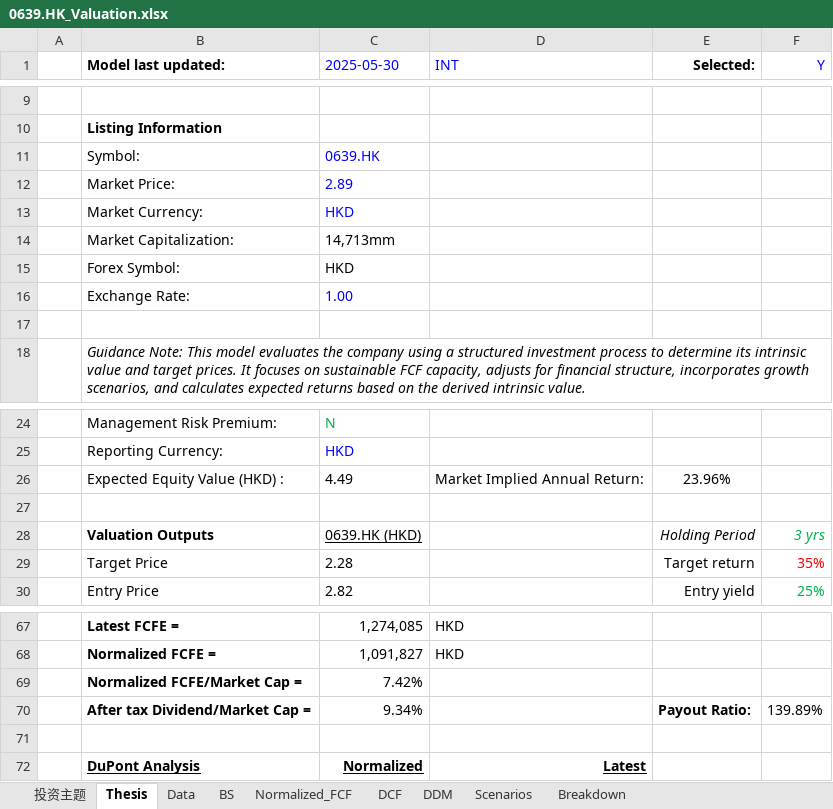
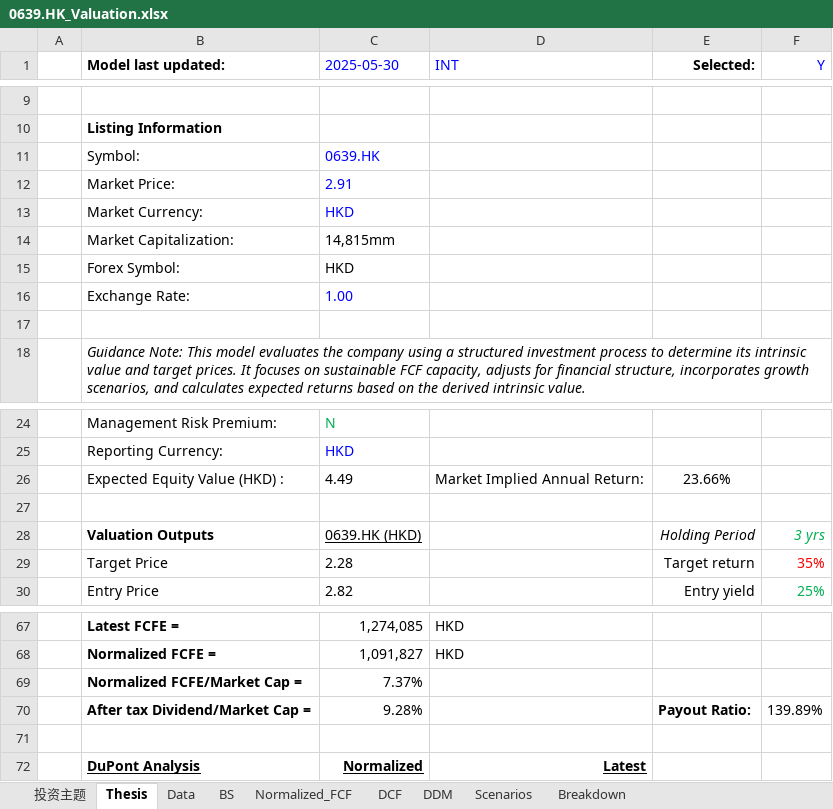
Before and after one commit to JerryChenz/Invest_Proc_1, an Excel workbook: financial_models/opportunities/0639.HK_Valuation.xlsx, sheet Thesis, drawn as a sheet; only a part is shown, gaps mark what is left out; values as stored, in another font and other column widths than the file's, no borders; the diff names each change by its address in the sheet, - before the commit and + after, or states it on an @@ line.

```diff
--- a/financial_models/opportunities/0639.HK_Valuation.xlsx (sheet Thesis)
+++ b/financial_models/opportunities/0639.HK_Valuation.xlsx (sheet Thesis)
-C12 (2025-05-30): 2.89
+C12 (2025-05-30): 2.91
-C14 (2025-05-30): 14,713mm
+C14 (2025-05-30): 14,815mm
-E26 (Selected:): 23.96%
+E26 (Selected:): 23.66%
-C69 (2025-05-30): 7.42%
+C69 (2025-05-30): 7.37%
-C70 (2025-05-30): 9.34%
+C70 (2025-05-30): 9.28%
```
Also changed, not shown: sheet Normalized_FCF, sheet 投资主题, sheet Scenarios, financial_models/level2_screener.xlsx, financial_models/opportunities/300481.SZ_Valuation.xlsx, 27 other files.
